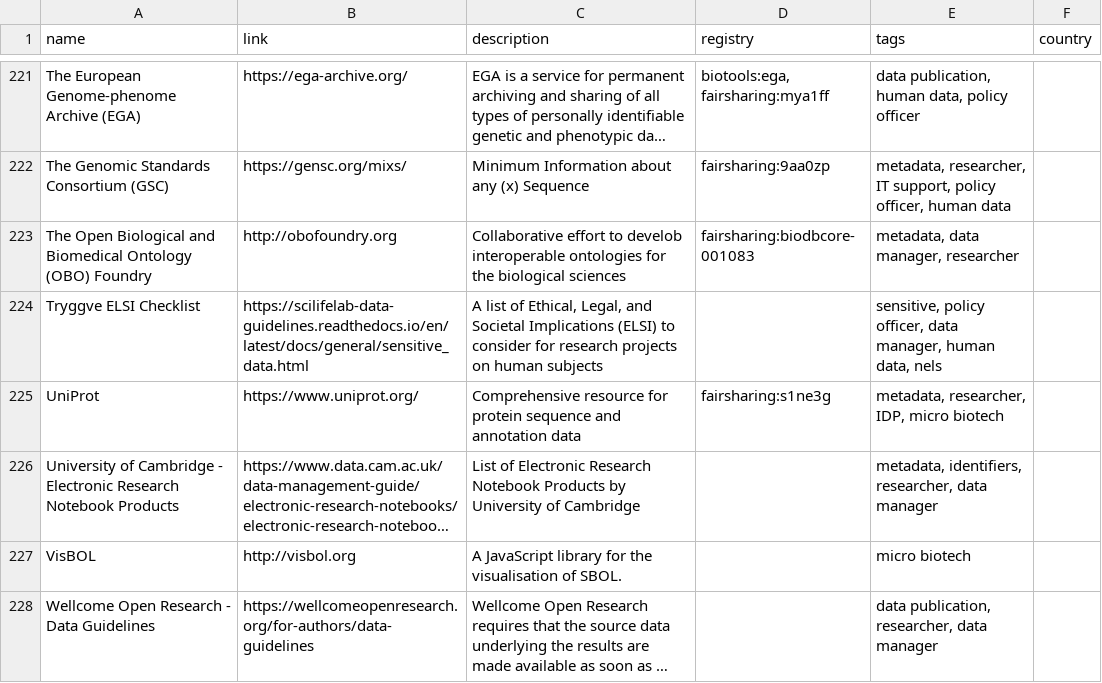
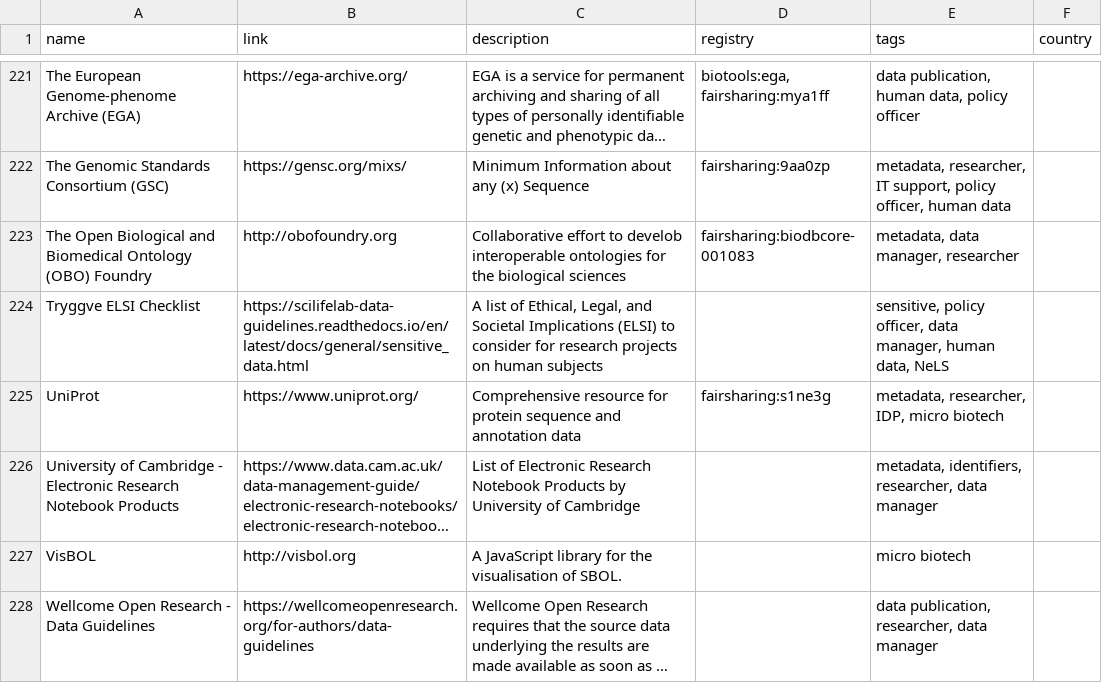
Before and after one commit to elixir-europe/rdmkit, a CSV file: _data/main_tool_and_resource_list.csv, drawn as a sheet; only a part is shown, gaps mark what is left out; long unchanged cells end in …; the diff covers the shown part only.

```diff
--- a/_data/main_tool_and_resource_list.csv
+++ b/_data/main_tool_and_resource_list.csv
@@ -223,3 +223,3 @@ The Genomic Standards Consortium (GSC),https://gensc.org/mixs/,Minimum Informati
 The Open Biological and Biomedical Ontology (OBO) Foundry,http://obofoundry.org,Collaborative effort to develob interoperable ontologies for the biological sciences,fairsharing:biodbcore-001083,"metadata, data manager, researcher",
-Tryggve ELSI Checklist,https://scilifelab-data-guidelines.readthedocs.io/en/latest/docs/general/sensitive_data.html,"A list of Ethical, Legal, and Societal Implications (ELSI) to consider for research projects on human subjects",,"sensitive, policy officer, data manager, human data, nels",
+Tryggve ELSI Checklist,https://scilifelab-data-guidelines.readthedocs.io/en/latest/docs/general/sensitive_data.html,"A list of Ethical, Legal, and Societal Implications (ELSI) to consider for research projects on human subjects",,"sensitive, policy officer, data manager, human data, NeLS",
 UniProt,https://www.uniprot.org/,Comprehensive resource for protein sequence and annotation data,fairsharing:s1ne3g,"metadata, researcher, IDP, micro biotech",
```
Also changed, not shown: 7 edited cells elsewhere in this file, 4 other files.
